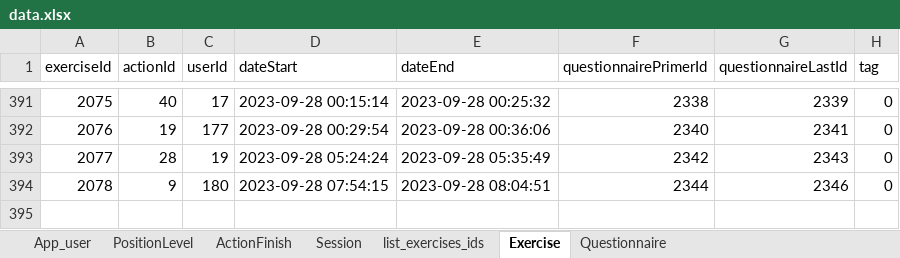
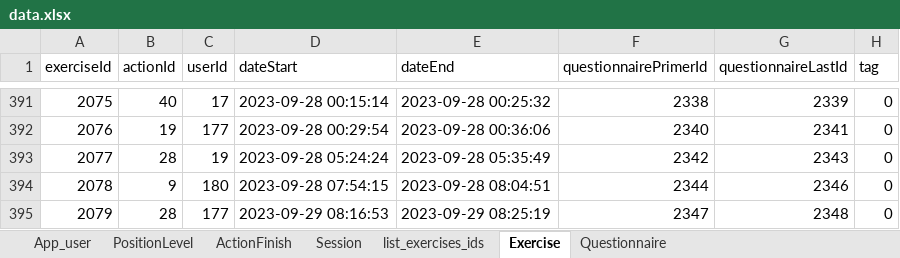
Before and after one commit to ozseadia/COBIMINDEX, an Excel workbook: Data/data.xlsx, sheet Exercise, drawn as a sheet; only a part is shown, gaps mark what is left out; values as stored, in another font and other column widths than the file's, no borders; the diff names each change by its address in the sheet, - before the commit and + after, or states it on an @@ line.

```diff
--- a/Data/data.xlsx (sheet Exercise)
+++ b/Data/data.xlsx (sheet Exercise)
+row 395: 2079 | 28 | 177 | 2023-09-29 08:16:53 | 2023-09-29 08:25:19 | 2347 | 2348 | 0
```
Also changed, not shown: sheet ActionFinish, sheet Questionnaire, sheet Session, sheet list_exercises_ids, Data/acount and passwords.xlsx.
